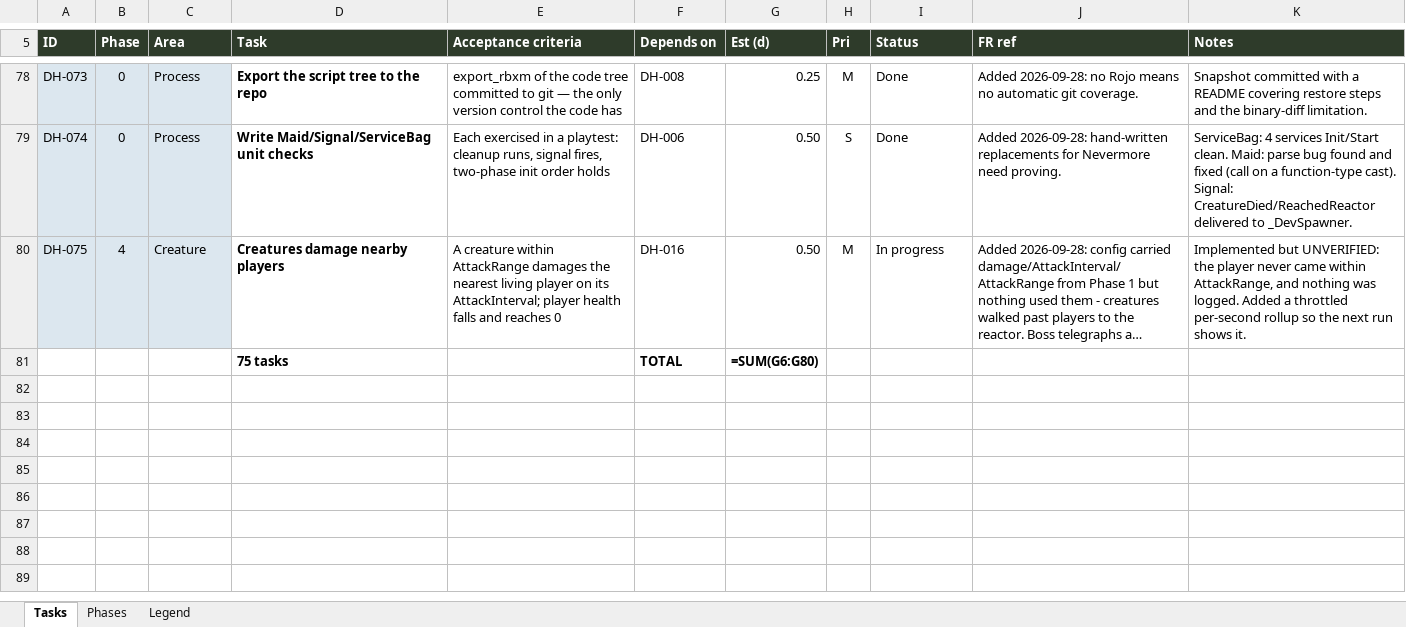
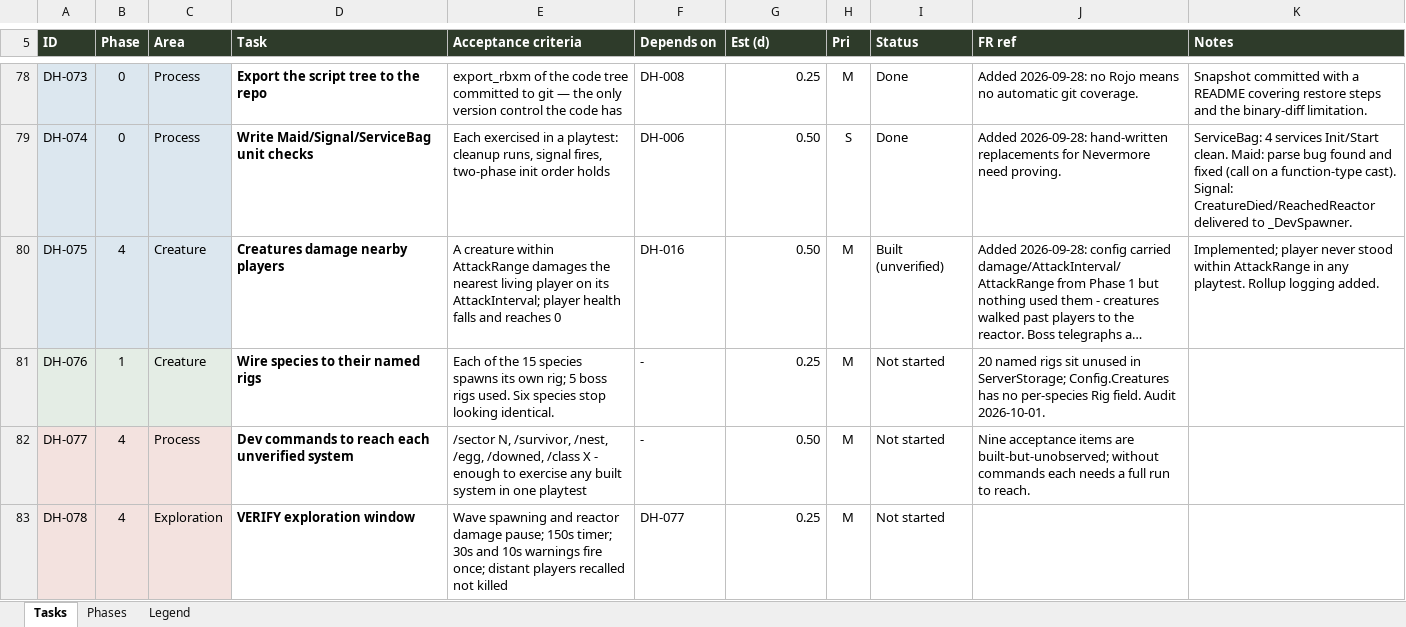
Before and after one commit to syedayeshulhassanbukhari/Dino-Hunt, an Excel workbook: Dino-Hunt-Tasks.xlsx, sheet Tasks, drawn as a sheet; only a part is shown, gaps mark what is left out; long unchanged cells end in …; values as stored, in another font and other column widths than the file's, no borders; formulas without a stored value are shown as written; conditional formats not drawn; removed rows and columns are numbered as before the commit, all else as after; the diff covers the shown part only; the diff names each change by its address in the sheet, - before the commit and + after, or states it on an @@ line.

```diff
--- a/Dino-Hunt-Tasks.xlsx (sheet Tasks)
+++ b/Dino-Hunt-Tasks.xlsx (sheet Tasks)
-I80 (Status): In progress
+I80 (Status): Built (unverified)
-K80 (Notes): Implemented but UNVERIFIED: the player never came within AttackRange, and nothing was logged. Added a throttled per-second rollup so the next run shows it.
+K80 (Notes): Implemented; player never stood within AttackRange in any playtest. Rollup logging added.
-row 81:  |  |  | 75 tasks |  | TOTAL | =SUM(G6:G80)
+row 81: DH-076 | 1 | Creature | Wire species to their named rigs | Each of the 15 species spawns its own rig; 5 boss rigs used. Six species stop looking identical. | - | 0.25 | M | Not started | 20 named rigs sit unused in ServerStorage; Config.Creatures has no per-species Rig field. Audit 2026-10-01.
+row 82: DH-077 | 4 | Process | Dev commands to reach each unverified system | /sector N, /survivor, /nest, /egg, /downed, /class X - enough to exercise any built system in one playtest | - | 0.50 | M | Not started | Nine acceptance items are built-but-unobserved; without commands each needs a full run to reach.
+row 83: DH-078 | 4 | Exploration | VERIFY exploration window | Wave spawning and reactor damage pause; 150s timer; 30s and 10s warnings fire once; distant players recalled not killed | DH-077 | 0.25 | M | Not started
```
Also changed, not shown: 32 added rows and 48 edited cells elsewhere in this sheet, sheet Phases, 4 other files.
